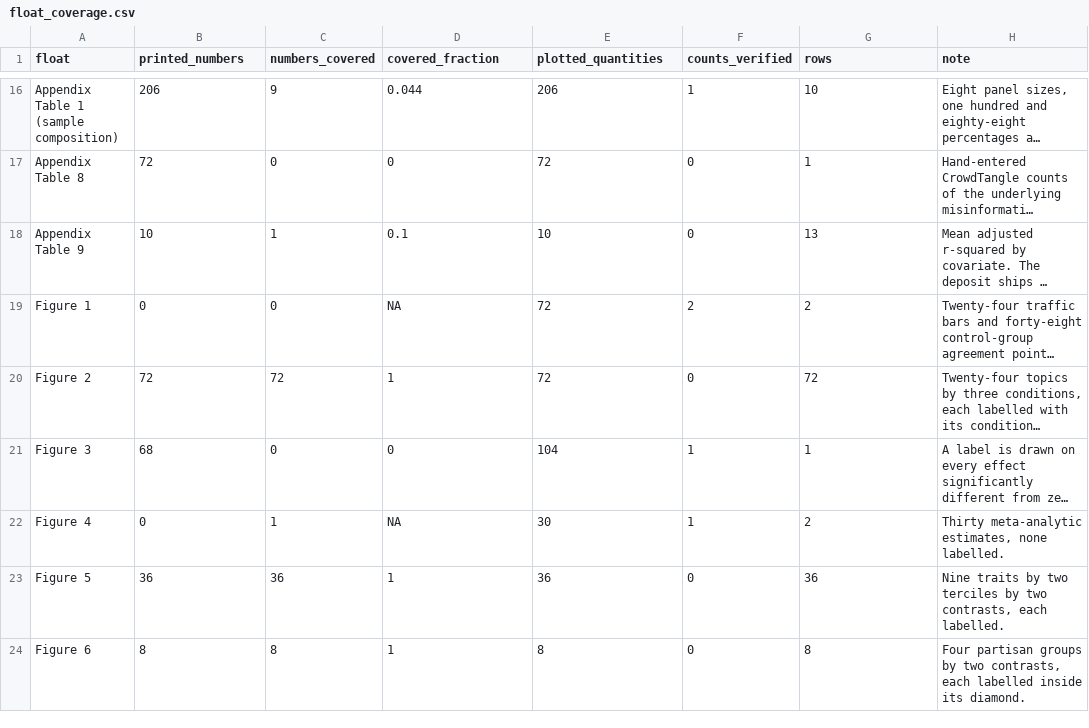
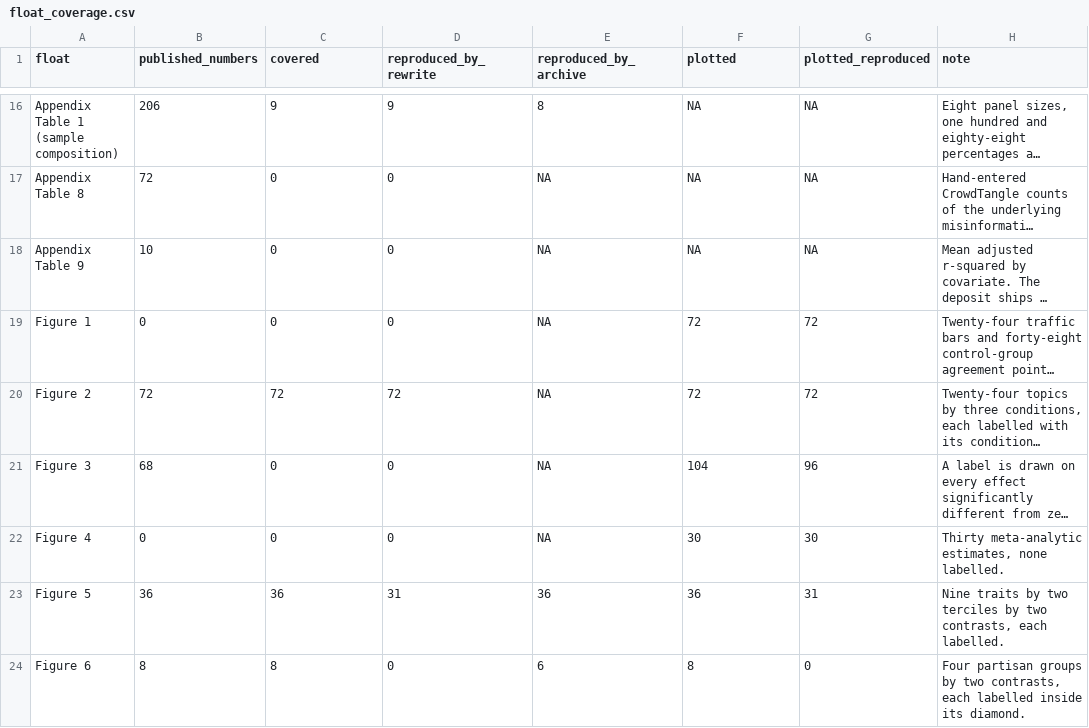
Before and after one commit to active-maintenance-aec/coppock_etal_2023, a CSV file: ground_truth/float_coverage.csv, drawn as a sheet; only a part is shown, gaps mark what is left out; long unchanged cells end in …; the diff covers the shown part only; the diff names each change by its address in the sheet, - before the commit and + after, or states it on an @@ line.

```diff
--- a/ground_truth/float_coverage.csv
+++ b/ground_truth/float_coverage.csv
-B1: printed_numbers
+B1: published_numbers
-C1: numbers_covered
+C1: covered
-D1: covered_fraction
+D1: reproduced_by_rewrite
-E1: plotted_quantities
+E1: reproduced_by_archive
-F1: counts_verified
+F1: plotted
-G1: rows
+G1: plotted_reproduced
-D16 (reproduced_by_rewrite): 0.044
+D16 (reproduced_by_rewrite): 9
-E16 (reproduced_by_archive): 206
+E16 (reproduced_by_archive): 8
-F16 (plotted): 1
+F16 (plotted): NA
-G16 (plotted_reproduced): 10
+G16 (plotted_reproduced): NA
-E17 (reproduced_by_archive): 72
+E17 (reproduced_by_archive): NA
-F17:F18 (plotted): 0
+F17:F18 (plotted): NA
-G17 (plotted_reproduced): 1
+G17 (plotted_reproduced): NA
-C18 (covered): 1
+C18 (covered): 0
-D18 (reproduced_by_rewrite): 0.1
+D18 (reproduced_by_rewrite): 0
-E18 (reproduced_by_archive): 10
+E18 (reproduced_by_archive): NA
-G18 (plotted_reproduced): 13
+G18 (plotted_reproduced): NA
-D19 (reproduced_by_rewrite): NA
+D19 (reproduced_by_rewrite): 0
-E19:E20 (reproduced_by_archive): 72
+E19:E20 (reproduced_by_archive): NA
-F19 (plotted): 2
+F19 (plotted): 72
-G19 (plotted_reproduced): 2
+G19 (plotted_reproduced): 72
-D20 (reproduced_by_rewrite): 1
+D20 (reproduced_by_rewrite): 72
-F20 (plotted): 0
+F20 (plotted): 72
-E21 (reproduced_by_archive): 104
+E21 (reproduced_by_archive): NA
-F21 (plotted): 1
+F21 (plotted): 104
-G21 (plotted_reproduced): 1
+G21 (plotted_reproduced): 96
-C22 (covered): 1
+C22 (covered): 0
-D22 (reproduced_by_rewrite): NA
+D22 (reproduced_by_rewrite): 0
-E22 (reproduced_by_archive): 30
+E22 (reproduced_by_archive): NA
-F22 (plotted): 1
+F22 (plotted): 30
-G22 (plotted_reproduced): 2
+G22 (plotted_reproduced): 30
-D23 (reproduced_by_rewrite): 1
+D23 (reproduced_by_rewrite): 31
-F23 (plotted): 0
+F23 (plotted): 36
-G23 (plotted_reproduced): 36
+G23 (plotted_reproduced): 31
-D24 (reproduced_by_rewrite): 1
+D24 (reproduced_by_rewrite): 0
-E24 (reproduced_by_archive): 8
+E24 (reproduced_by_archive): 6
-F24 (plotted): 0
+F24 (plotted): 8
-G24 (plotted_reproduced): 8
+G24 (plotted_reproduced): 0
```
Also changed, not shown: 51 edited cells elsewhere in this file, errata_entries.csv, ground_truth/archive_overwrites.csv, 10 other files.
